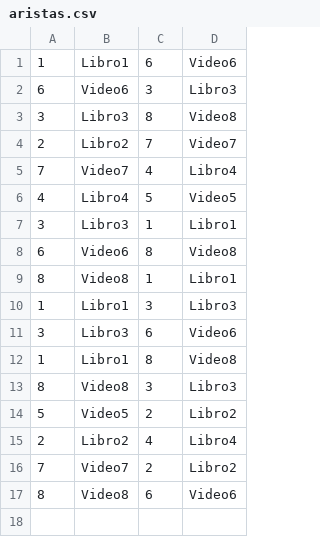
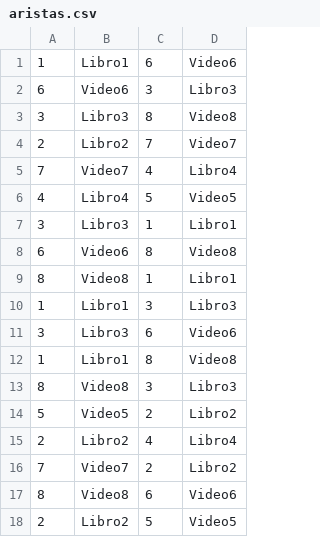
Before and after one commit to TomasRavelli/taller01, a CSV file: aristas.csv, drawn as a sheet; the diff names each change by its address in the sheet, - before the commit and + after, or states it on an @@ line.

```diff
--- a/aristas.csv
+++ b/aristas.csv
+row 18: 2 | Libro2 | 5 | Video5
```
Also changed, not shown: 5 other files.
